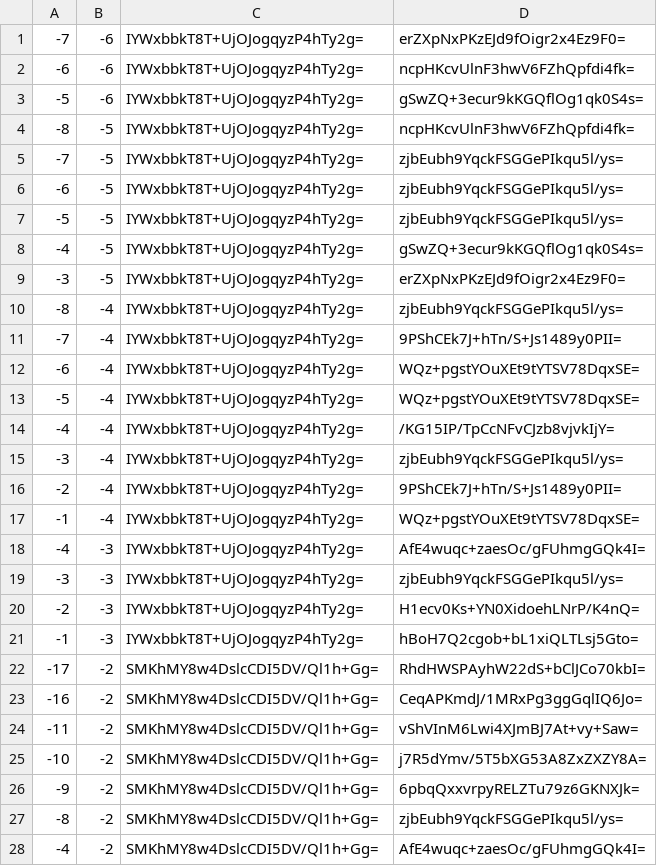
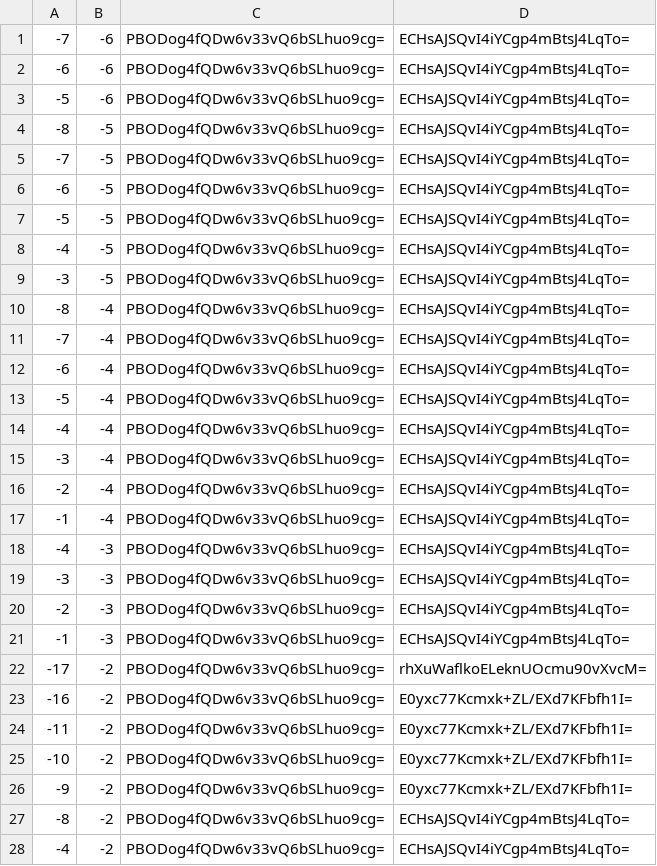
Before and after one commit to counterfitninja/chilled-end, a CSV file: tiles/zoom.-1/metadata/k.-1.-1.csv, drawn as a sheet; only a part is shown; the diff covers the shown part only.

```diff
--- a/tiles/zoom.-1/metadata/k.-1.-1.csv
+++ b/tiles/zoom.-1/metadata/k.-1.-1.csv
@@ -1,28 +1,28 @@
--7,-6,IYWxbbkT8T+UjOJogqyzP4hTy2g=,erZXpNxPKzEJd9fOigr2x4Ez9F0=
--6,-6,IYWxbbkT8T+UjOJogqyzP4hTy2g=,ncpHKcvUlnF3hwV6FZhQpfdi4fk=
--5,-6,IYWxbbkT8T+UjOJogqyzP4hTy2g=,gSwZQ+3ecur9kKGQflOg1qk0S4s=
--8,-5,IYWxbbkT8T+UjOJogqyzP4hTy2g=,ncpHKcvUlnF3hwV6FZhQpfdi4fk=
--7,-5,IYWxbbkT8T+UjOJogqyzP4hTy2g=,zjbEubh9YqckFSGGePIkqu5l/ys=
--6,-5,IYWxbbkT8T+UjOJogqyzP4hTy2g=,zjbEubh9YqckFSGGePIkqu5l/ys=
--5,-5,IYWxbbkT8T+UjOJogqyzP4hTy2g=,zjbEubh9YqckFSGGePIkqu5l/ys=
--4,-5,IYWxbbkT8T+UjOJogqyzP4hTy2g=,gSwZQ+3ecur9kKGQflOg1qk0S4s=
--3,-5,IYWxbbkT8T+UjOJogqyzP4hTy2g=,erZXpNxPKzEJd9fOigr2x4Ez9F0=
--8,-4,IYWxbbkT8T+UjOJogqyzP4hTy2g=,zjbEubh9YqckFSGGePIkqu5l/ys=
--7,-4,IYWxbbkT8T+UjOJogqyzP4hTy2g=,9PShCEk7J+hTn/S+Js1489y0PII=
--6,-4,IYWxbbkT8T+UjOJogqyzP4hTy2g=,WQz+pgstYOuXEt9tYTSV78DqxSE=
--5,-4,IYWxbbkT8T+UjOJogqyzP4hTy2g=,WQz+pgstYOuXEt9tYTSV78DqxSE=
--4,-4,IYWxbbkT8T+UjOJogqyzP4hTy2g=,/KG15IP/TpCcNFvCJzb8vjvkIjY=
--3,-4,IYWxbbkT8T+UjOJogqyzP4hTy2g=,zjbEubh9YqckFSGGePIkqu5l/ys=
--2,-4,IYWxbbkT8T+UjOJogqyzP4hTy2g=,9PShCEk7J+hTn/S+Js1489y0PII=
--1,-4,IYWxbbkT8T+UjOJogqyzP4hTy2g=,WQz+pgstYOuXEt9tYTSV78DqxSE=
--4,-3,IYWxbbkT8T+UjOJogqyzP4hTy2g=,AfE4wuqc+zaesOc/gFUhmgGQk4I=
--3,-3,IYWxbbkT8T+UjOJogqyzP4hTy2g=,zjbEubh9YqckFSGGePIkqu5l/ys=
--2,-3,IYWxbbkT8T+UjOJogqyzP4hTy2g=,H1ecv0Ks+YN0XidoehLNrP/K4nQ=
--1,-3,IYWxbbkT8T+UjOJogqyzP4hTy2g=,hBoH7Q2cgob+bL1xiQLTLsj5Gto=
--17,-2,SMKhMY8w4DslcCDI5DV/Ql1h+Gg=,RhdHWSPAyhW22dS+bClJCo70kbI=
--16,-2,SMKhMY8w4DslcCDI5DV/Ql1h+Gg=,CeqAPKmdJ/1MRxPg3ggGqlIQ6Jo=
--11,-2,SMKhMY8w4DslcCDI5DV/Ql1h+Gg=,vShVInM6Lwi4XJmBJ7At+vy+Saw=
--10,-2,SMKhMY8w4DslcCDI5DV/Ql1h+Gg=,j7R5dYmv/5T5bXG53A8ZxZXZY8A=
--9,-2,SMKhMY8w4DslcCDI5DV/Ql1h+Gg=,6pbqQxxvrpyRELZTu79z6GKNXJk=
--8,-2,SMKhMY8w4DslcCDI5DV/Ql1h+Gg=,zjbEubh9YqckFSGGePIkqu5l/ys=
--4,-2,SMKhMY8w4DslcCDI5DV/Ql1h+Gg=,AfE4wuqc+zaesOc/gFUhmgGQk4I=
+-7,-6,PBODog4fQDw6v33vQ6bSLhuo9cg=,ECHsAJSQvI4iYCgp4mBtsJ4LqTo=
+-6,-6,PBODog4fQDw6v33vQ6bSLhuo9cg=,ECHsAJSQvI4iYCgp4mBtsJ4LqTo=
+-5,-6,PBODog4fQDw6v33vQ6bSLhuo9cg=,ECHsAJSQvI4iYCgp4mBtsJ4LqTo=
+-8,-5,PBODog4fQDw6v33vQ6bSLhuo9cg=,ECHsAJSQvI4iYCgp4mBtsJ4LqTo=
+-7,-5,PBODog4fQDw6v33vQ6bSLhuo9cg=,ECHsAJSQvI4iYCgp4mBtsJ4LqTo=
+-6,-5,PBODog4fQDw6v33vQ6bSLhuo9cg=,ECHsAJSQvI4iYCgp4mBtsJ4LqTo=
+-5,-5,PBODog4fQDw6v33vQ6bSLhuo9cg=,ECHsAJSQvI4iYCgp4mBtsJ4LqTo=
+-4,-5,PBODog4fQDw6v33vQ6bSLhuo9cg=,ECHsAJSQvI4iYCgp4mBtsJ4LqTo=
+-3,-5,PBODog4fQDw6v33vQ6bSLhuo9cg=,ECHsAJSQvI4iYCgp4mBtsJ4LqTo=
+-8,-4,PBODog4fQDw6v33vQ6bSLhuo9cg=,ECHsAJSQvI4iYCgp4mBtsJ4LqTo=
+-7,-4,PBODog4fQDw6v33vQ6bSLhuo9cg=,ECHsAJSQvI4iYCgp4mBtsJ4LqTo=
+-6,-4,PBODog4fQDw6v33vQ6bSLhuo9cg=,ECHsAJSQvI4iYCgp4mBtsJ4LqTo=
+-5,-4,PBODog4fQDw6v33vQ6bSLhuo9cg=,ECHsAJSQvI4iYCgp4mBtsJ4LqTo=
+-4,-4,PBODog4fQDw6v33vQ6bSLhuo9cg=,ECHsAJSQvI4iYCgp4mBtsJ4LqTo=
+-3,-4,PBODog4fQDw6v33vQ6bSLhuo9cg=,ECHsAJSQvI4iYCgp4mBtsJ4LqTo=
+-2,-4,PBODog4fQDw6v33vQ6bSLhuo9cg=,ECHsAJSQvI4iYCgp4mBtsJ4LqTo=
+-1,-4,PBODog4fQDw6v33vQ6bSLhuo9cg=,ECHsAJSQvI4iYCgp4mBtsJ4LqTo=
+-4,-3,PBODog4fQDw6v33vQ6bSLhuo9cg=,ECHsAJSQvI4iYCgp4mBtsJ4LqTo=
+-3,-3,PBODog4fQDw6v33vQ6bSLhuo9cg=,ECHsAJSQvI4iYCgp4mBtsJ4LqTo=
+-2,-3,PBODog4fQDw6v33vQ6bSLhuo9cg=,ECHsAJSQvI4iYCgp4mBtsJ4LqTo=
+-1,-3,PBODog4fQDw6v33vQ6bSLhuo9cg=,ECHsAJSQvI4iYCgp4mBtsJ4LqTo=
+-17,-2,PBODog4fQDw6v33vQ6bSLhuo9cg=,rhXuWaflkoELeknUOcmu90vXvcM=
+-16,-2,PBODog4fQDw6v33vQ6bSLhuo9cg=,E0yxc77Kcmxk+ZL/EXd7KFbfh1I=
+-11,-2,PBODog4fQDw6v33vQ6bSLhuo9cg=,E0yxc77Kcmxk+ZL/EXd7KFbfh1I=
+-10,-2,PBODog4fQDw6v33vQ6bSLhuo9cg=,E0yxc77Kcmxk+ZL/EXd7KFbfh1I=
+-9,-2,PBODog4fQDw6v33vQ6bSLhuo9cg=,E0yxc77Kcmxk+ZL/EXd7KFbfh1I=
+-8,-2,PBODog4fQDw6v33vQ6bSLhuo9cg=,ECHsAJSQvI4iYCgp4mBtsJ4LqTo=
+-4,-2,PBODog4fQDw6v33vQ6bSLhuo9cg=,ECHsAJSQvI4iYCgp4mBtsJ4LqTo=
```
Also changed, not shown: 68 edited cells elsewhere in this file, tiles/zoom.-1/metadata/k.-1.0.csv, tiles/zoom.-1/metadata/k.0.-1.csv, 33 other files.
